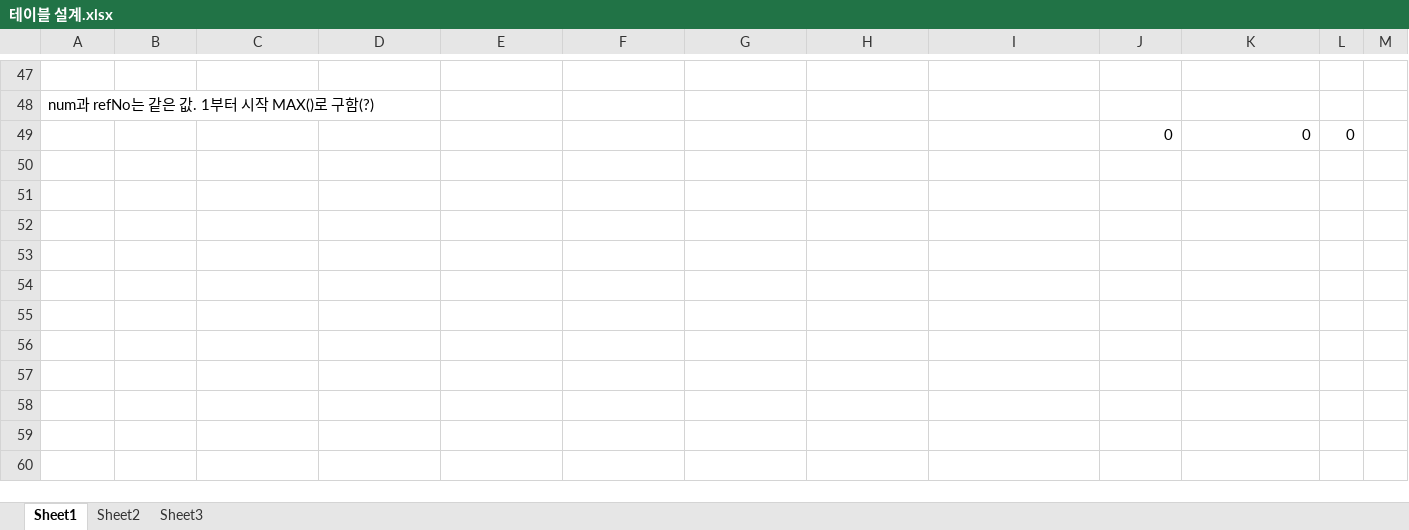
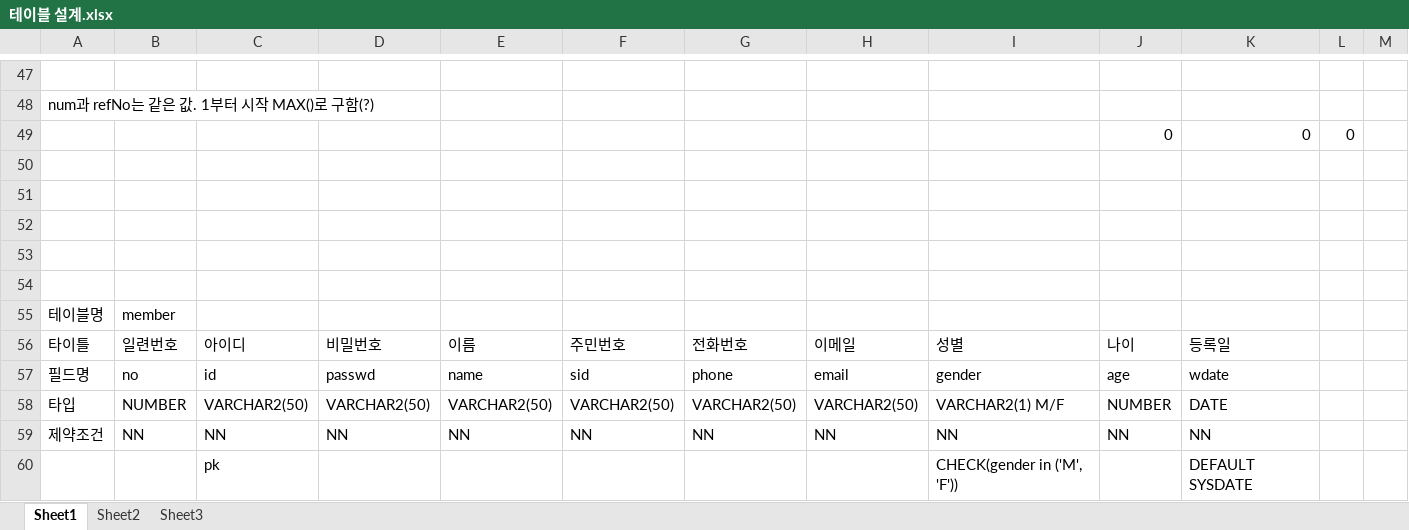
Before and after one commit to jgd0423/worksapce, an Excel workbook: non_java_lesseons/테이블 설계.xlsx, sheet Sheet1, drawn as a sheet; only a part is shown, gaps mark what is left out; values as stored, in another font and other column widths than the file's, no borders; the diff names each change by its address in the sheet, - before the commit and + after, or states it on an @@ line.

```diff
--- a/non_java_lesseons/테이블 설계.xlsx (sheet Sheet1)
+++ b/non_java_lesseons/테이블 설계.xlsx (sheet Sheet1)
+row 50: (empty)
+row 51: (empty)
+row 52: (empty)
+row 53: (empty)
+row 54: (empty)
+row 55: 테이블명 | member
+row 56: 타이틀 | 일련번호 | 아이디 | 비밀번호 | 이름 | 주민번호 | 전화번호 | 이메일 | 성별 | 나이 | 등록일
+row 57: 필드명 | no | id | passwd | name | sid | phone | email | gender | age | wdate
+row 58: 타입 | NUMBER | VARCHAR2(50) | VARCHAR2(50) | VARCHAR2(50) | VARCHAR2(50) | VARCHAR2(50) | VARCHAR2(50) | VARCHAR2(1) M/F | NUMBER | DATE
+row 59: 제약조건 | NN | NN | NN | NN | NN | NN | NN | NN | NN | NN
+row 60:  |  | pk |  |  |  |  |  | CHECK(gender in ('M', 'F')) |  | DEFAULT SYSDATE
```
Also changed, not shown: 35 other files.
